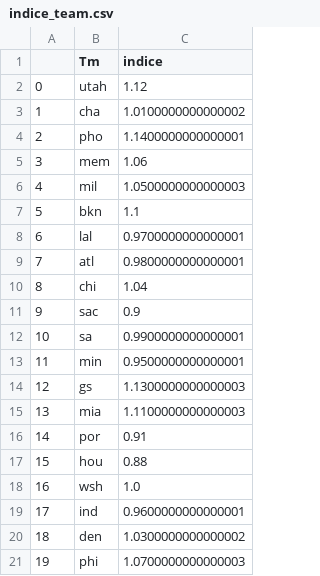
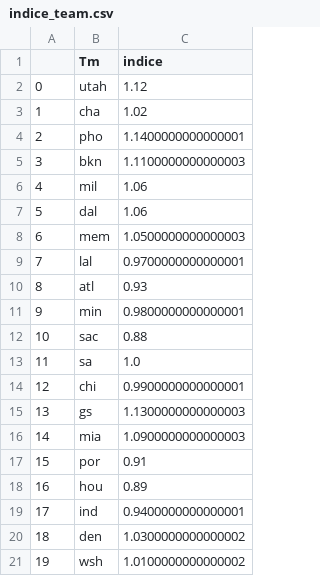
Before and after one commit to BastienChicot/NBApp_streamlit, a CSV file: data/indice_team.csv, drawn as a sheet; only a part is shown; the diff covers the shown part only.

```diff
--- a/data/indice_team.csv
+++ b/data/indice_team.csv
@@ -2,20 +2,20 @@
 0;utah;1.12
-1;cha;1.0100000000000002
+1;cha;1.02
 2;pho;1.1400000000000001
-3;mem;1.06
-4;mil;1.0500000000000003
-5;bkn;1.1
-6;lal;0.9700000000000001
-7;atl;0.9800000000000001
-8;chi;1.04
-9;sac;0.9
-10;sa;0.9900000000000001
-11;min;0.9500000000000001
-12;gs;1.1300000000000003
-13;mia;1.1100000000000003
-14;por;0.91
-15;hou;0.88
-16;wsh;1.0
-17;ind;0.9600000000000001
+3;bkn;1.1100000000000003
+4;mil;1.06
+5;dal;1.06
+6;mem;1.0500000000000003
+7;lal;0.9700000000000001
+8;atl;0.93
+9;min;0.9800000000000001
+10;sac;0.88
+11;sa;1.0
+12;chi;0.9900000000000001
+13;gs;1.1300000000000003
+14;mia;1.0900000000000003
+15;por;0.91
+16;hou;0.89
+17;ind;0.9400000000000001
 18;den;1.0300000000000002
-19;phi;1.0700000000000003
+19;wsh;1.0100000000000002
```
Also changed, not shown: 11 edited cells elsewhere in this file, Config/coachs.csv, Config/roster.csv, 15 other files.
